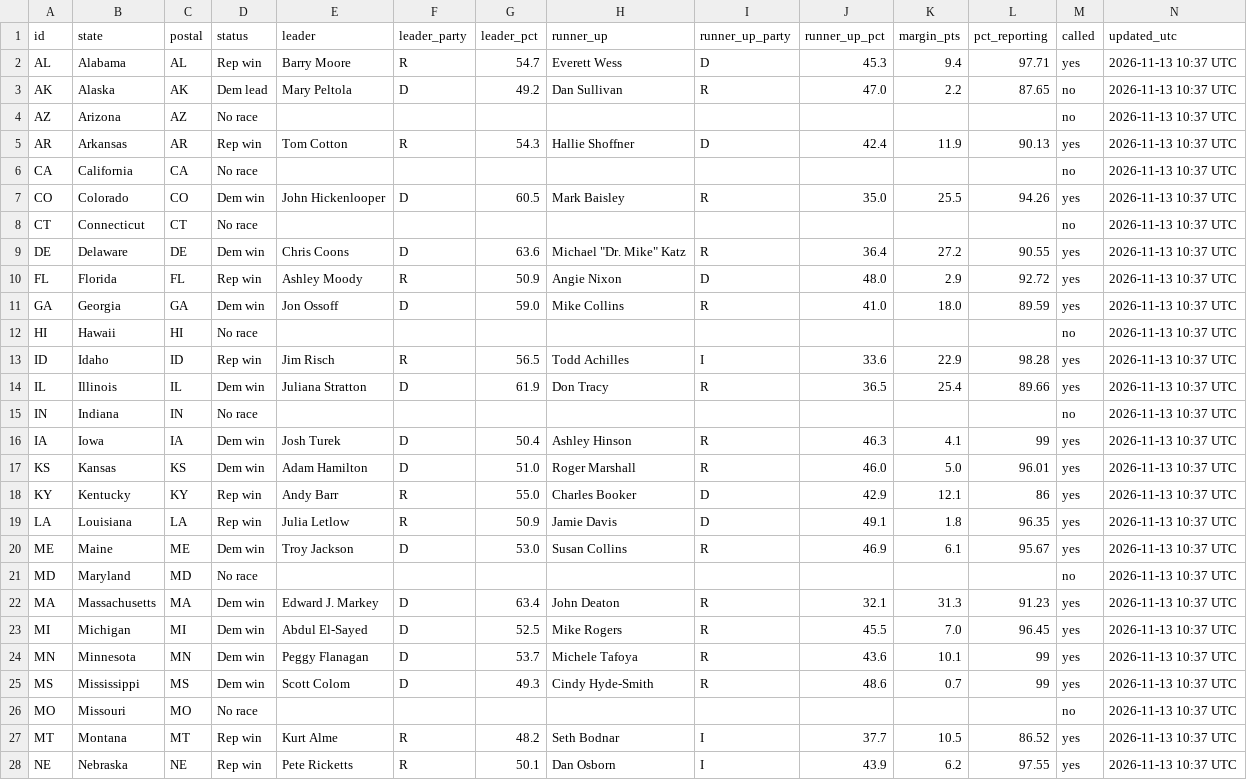
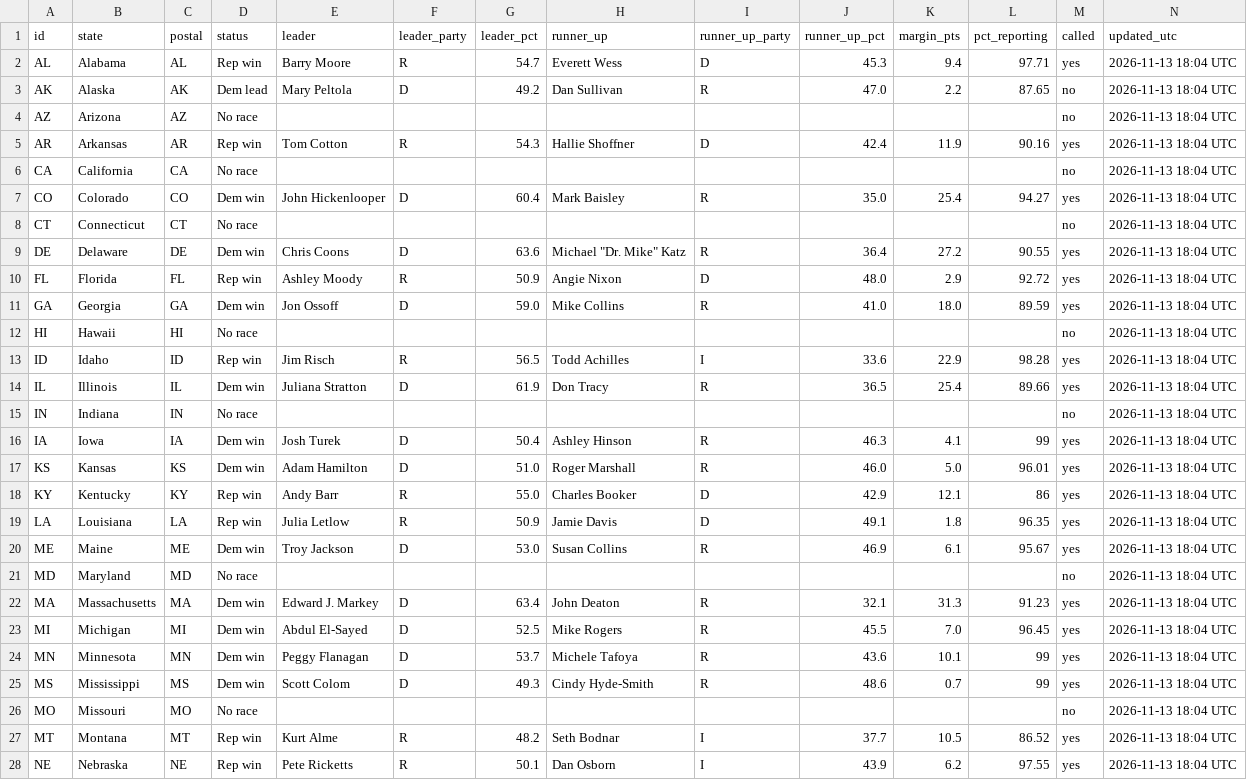
Before and after one commit to Agnarmm/BNAkos2026test, a CSV file: data/senate.csv, drawn as a sheet; only a part is shown; the diff covers the shown part only.

```diff
--- a/data/senate.csv
+++ b/data/senate.csv
@@ -1,28 +1,28 @@
 id,state,postal,status,leader,leader_party,leader_pct,runner_up,runner_up_party,runner_up_pct,margin_pts,pct_reporting,called,updated_utc
-AL,Alabama,AL,Rep win,Barry Moore,R,54.7,Everett Wess,D,45.3,9.4,97.71,yes,2026-11-13 10:37 UTC
-AK,Alaska,AK,Dem lead,Mary Peltola,D,49.2,Dan Sullivan,R,47.0,2.2,87.65,no,2026-11-13 10:37 UTC
-AZ,Arizona,AZ,No race,,,,,,,,,no,2026-11-13 10:37 UTC
-AR,Arkansas,AR,Rep win,Tom Cotton,R,54.3,Hallie Shoffner,D,42.4,11.9,90.13,yes,2026-11-13 10:37 UTC
-CA,California,CA,No race,,,,,,,,,no,2026-11-13 10:37 UTC
-CO,Colorado,CO,Dem win,John Hickenlooper,D,60.5,Mark Baisley,R,35.0,25.5,94.26,yes,2026-11-13 10:37 UTC
-CT,Connecticut,CT,No race,,,,,,,,,no,2026-11-13 10:37 UTC
-DE,Delaware,DE,Dem win,Chris Coons,D,63.6,"Michael ""Dr. Mike"" Katz",R,36.4,27.2,90.55,yes,2026-11-13 10:37 UTC
-FL,Florida,FL,Rep win,Ashley Moody,R,50.9,Angie Nixon,D,48.0,2.9,92.72,yes,2026-11-13 10:37 UTC
-GA,Georgia,GA,Dem win,Jon Ossoff,D,59.0,Mike Collins,R,41.0,18.0,89.59,yes,2026-11-13 10:37 UTC
-HI,Hawaii,HI,No race,,,,,,,,,no,2026-11-13 10:37 UTC
-ID,Idaho,ID,Rep win,Jim Risch,R,56.5,Todd Achilles,I,33.6,22.9,98.28,yes,2026-11-13 10:37 UTC
-IL,Illinois,IL,Dem win,Juliana Stratton,D,61.9,Don Tracy,R,36.5,25.4,89.66,yes,2026-11-13 10:37 UTC
-IN,Indiana,IN,No race,,,,,,,,,no,2026-11-13 10:37 UTC
-IA,Iowa,IA,Dem win,Josh Turek,D,50.4,Ashley Hinson,R,46.3,4.1,99,yes,2026-11-13 10:37 UTC
-KS,Kansas,KS,Dem win,Adam Hamilton,D,51.0,Roger Marshall,R,46.0,5.0,96.01,yes,2026-11-13 10:37 UTC
-KY,Kentucky,KY,Rep win,Andy Barr,R,55.0,Charles Booker,D,42.9,12.1,86,yes,2026-11-13 10:37 UTC
-LA,Louisiana,LA,Rep win,Julia Letlow,R,50.9,Jamie Davis,D,49.1,1.8,96.35,yes,2026-11-13 10:37 UTC
-ME,Maine,ME,Dem win,Troy Jackson,D,53.0,Susan Collins,R,46.9,6.1,95.67,yes,2026-11-13 10:37 UTC
-MD,Maryland,MD,No race,,,,,,,,,no,2026-11-13 10:37 UTC
-MA,Massachusetts,MA,Dem win,Edward J. Markey,D,63.4,John Deaton,R,32.1,31.3,91.23,yes,2026-11-13 10:37 UTC
-MI,Michigan,MI,Dem win,Abdul El-Sayed,D,52.5,Mike Rogers,R,45.5,7.0,96.45,yes,2026-11-13 10:37 UTC
-MN,Minnesota,MN,Dem win,Peggy Flanagan,D,53.7,Michele Tafoya,R,43.6,10.1,99,yes,2026-11-13 10:37 UTC
-MS,Mississippi,MS,Dem win,Scott Colom,D,49.3,Cindy Hyde-Smith,R,48.6,0.7,99,yes,2026-11-13 10:37 UTC
-MO,Missouri,MO,No race,,,,,,,,,no,2026-11-13 10:37 UTC
-MT,Montana,MT,Rep win,Kurt Alme,R,48.2,Seth Bodnar,I,37.7,10.5,86.52,yes,2026-11-13 10:37 UTC
-NE,Nebraska,NE,Rep win,Pete  Ricketts,R,50.1,Dan  Osborn,I,43.9,6.2,97.55,yes,2026-11-13 10:37 UTC
+AL,Alabama,AL,Rep win,Barry Moore,R,54.7,Everett Wess,D,45.3,9.4,97.71,yes,2026-11-13 18:04 UTC
+AK,Alaska,AK,Dem lead,Mary Peltola,D,49.2,Dan Sullivan,R,47.0,2.2,87.65,no,2026-11-13 18:04 UTC
+AZ,Arizona,AZ,No race,,,,,,,,,no,2026-11-13 18:04 UTC
+AR,Arkansas,AR,Rep win,Tom Cotton,R,54.3,Hallie Shoffner,D,42.4,11.9,90.16,yes,2026-11-13 18:04 UTC
+CA,California,CA,No race,,,,,,,,,no,2026-11-13 18:04 UTC
+CO,Colorado,CO,Dem win,John Hickenlooper,D,60.4,Mark Baisley,R,35.0,25.4,94.27,yes,2026-11-13 18:04 UTC
+CT,Connecticut,CT,No race,,,,,,,,,no,2026-11-13 18:04 UTC
+DE,Delaware,DE,Dem win,Chris Coons,D,63.6,"Michael ""Dr. Mike"" Katz",R,36.4,27.2,90.55,yes,2026-11-13 18:04 UTC
+FL,Florida,FL,Rep win,Ashley Moody,R,50.9,Angie Nixon,D,48.0,2.9,92.72,yes,2026-11-13 18:04 UTC
+GA,Georgia,GA,Dem win,Jon Ossoff,D,59.0,Mike Collins,R,41.0,18.0,89.59,yes,2026-11-13 18:04 UTC
+HI,Hawaii,HI,No race,,,,,,,,,no,2026-11-13 18:04 UTC
+ID,Idaho,ID,Rep win,Jim Risch,R,56.5,Todd Achilles,I,33.6,22.9,98.28,yes,2026-11-13 18:04 UTC
+IL,Illinois,IL,Dem win,Juliana Stratton,D,61.9,Don Tracy,R,36.5,25.4,89.66,yes,2026-11-13 18:04 UTC
+IN,Indiana,IN,No race,,,,,,,,,no,2026-11-13 18:04 UTC
+IA,Iowa,IA,Dem win,Josh Turek,D,50.4,Ashley Hinson,R,46.3,4.1,99,yes,2026-11-13 18:04 UTC
+KS,Kansas,KS,Dem win,Adam Hamilton,D,51.0,Roger Marshall,R,46.0,5.0,96.01,yes,2026-11-13 18:04 UTC
+KY,Kentucky,KY,Rep win,Andy Barr,R,55.0,Charles Booker,D,42.9,12.1,86,yes,2026-11-13 18:04 UTC
+LA,Louisiana,LA,Rep win,Julia Letlow,R,50.9,Jamie Davis,D,49.1,1.8,96.35,yes,2026-11-13 18:04 UTC
+ME,Maine,ME,Dem win,Troy Jackson,D,53.0,Susan Collins,R,46.9,6.1,95.67,yes,2026-11-13 18:04 UTC
+MD,Maryland,MD,No race,,,,,,,,,no,2026-11-13 18:04 UTC
+MA,Massachusetts,MA,Dem win,Edward J. Markey,D,63.4,John Deaton,R,32.1,31.3,91.23,yes,2026-11-13 18:04 UTC
+MI,Michigan,MI,Dem win,Abdul El-Sayed,D,52.5,Mike Rogers,R,45.5,7.0,96.45,yes,2026-11-13 18:04 UTC
+MN,Minnesota,MN,Dem win,Peggy Flanagan,D,53.7,Michele Tafoya,R,43.6,10.1,99,yes,2026-11-13 18:04 UTC
+MS,Mississippi,MS,Dem win,Scott Colom,D,49.3,Cindy Hyde-Smith,R,48.6,0.7,99,yes,2026-11-13 18:04 UTC
+MO,Missouri,MO,No race,,,,,,,,,no,2026-11-13 18:04 UTC
+MT,Montana,MT,Rep win,Kurt Alme,R,48.2,Seth Bodnar,I,37.7,10.5,86.52,yes,2026-11-13 18:04 UTC
+NE,Nebraska,NE,Rep win,Pete  Ricketts,R,50.1,Dan  Osborn,I,43.9,6.2,97.55,yes,2026-11-13 18:04 UTC
```
Also changed, not shown: 27 edited cells elsewhere in this file, data/house.csv.
